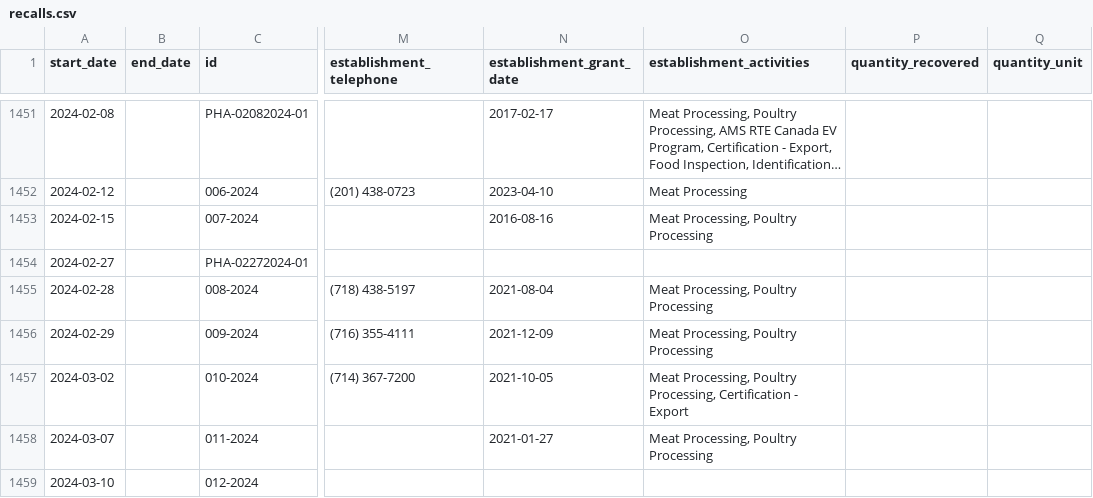
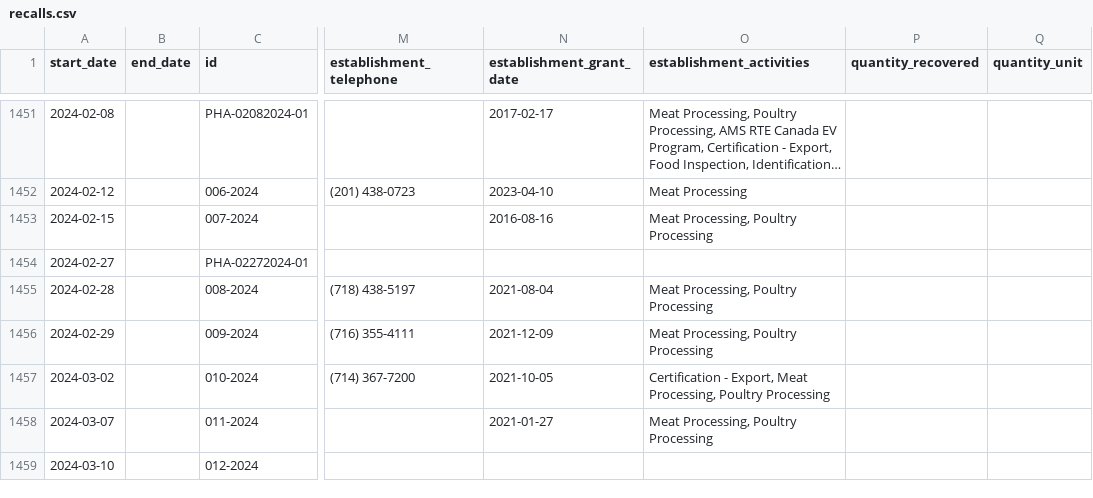
Before and after one commit to harrisj/food-recalls-actions, a CSV file: usda/recalls.csv, drawn as a sheet; only a part is shown, gaps mark what is left out; long unchanged cells end in …; the diff names each change by its address in the sheet, - before the commit and + after, or states it on an @@ line.

```diff
--- a/usda/recalls.csv
+++ b/usda/recalls.csv
-O1457 (establishment_activities): Meat Processing, Poultry Processing, Certification - Export
+O1457 (establishment_activities): Certification - Export, Meat Processing, Poultry Processing
```
Also changed, not shown: 19 other files.
